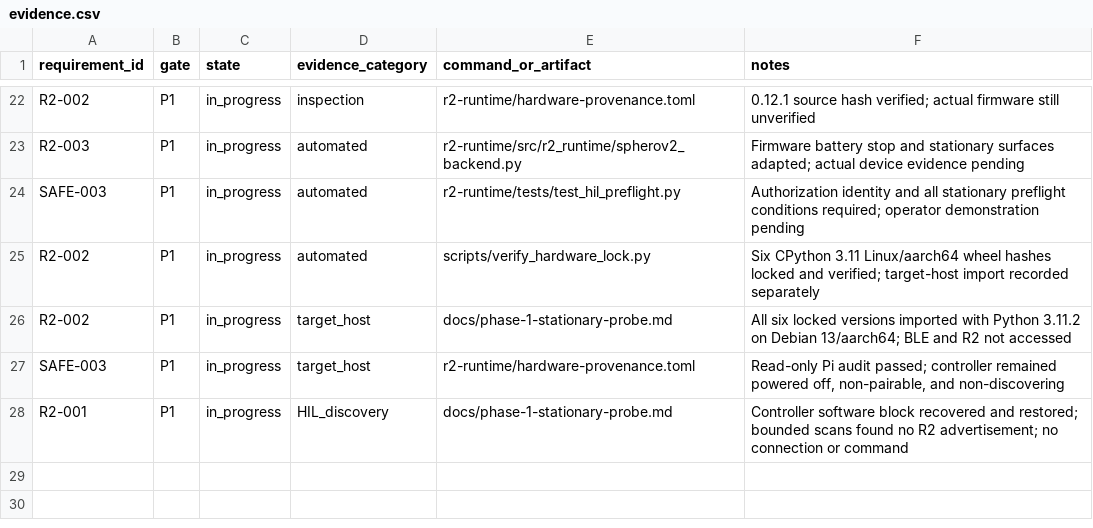
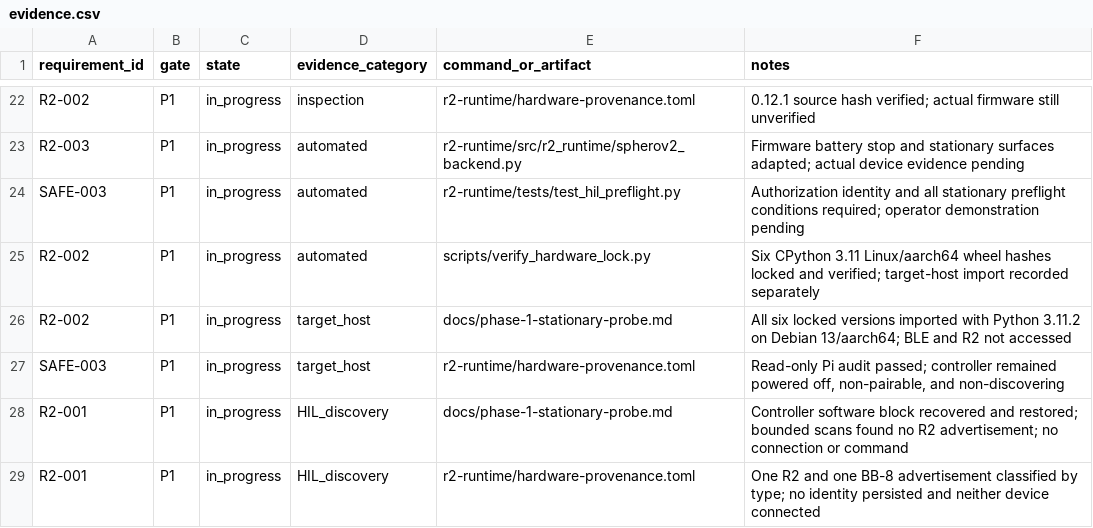
Before and after one commit to waywardtech/R2D2-lives, a CSV file: traceability/evidence.csv, drawn as a sheet; only a part is shown, gaps mark what is left out; the diff names each change by its address in the sheet, - before the commit and + after, or states it on an @@ line.

```diff
--- a/traceability/evidence.csv
+++ b/traceability/evidence.csv
+row 29: R2-001 | P1 | in_progress | HIL_discovery | r2-runtime/hardware-provenance.toml | One R2 and one BB-8 advertisement classified by type; no identity persisted and neither device connected
```
Also changed, not shown: 1 other file.
